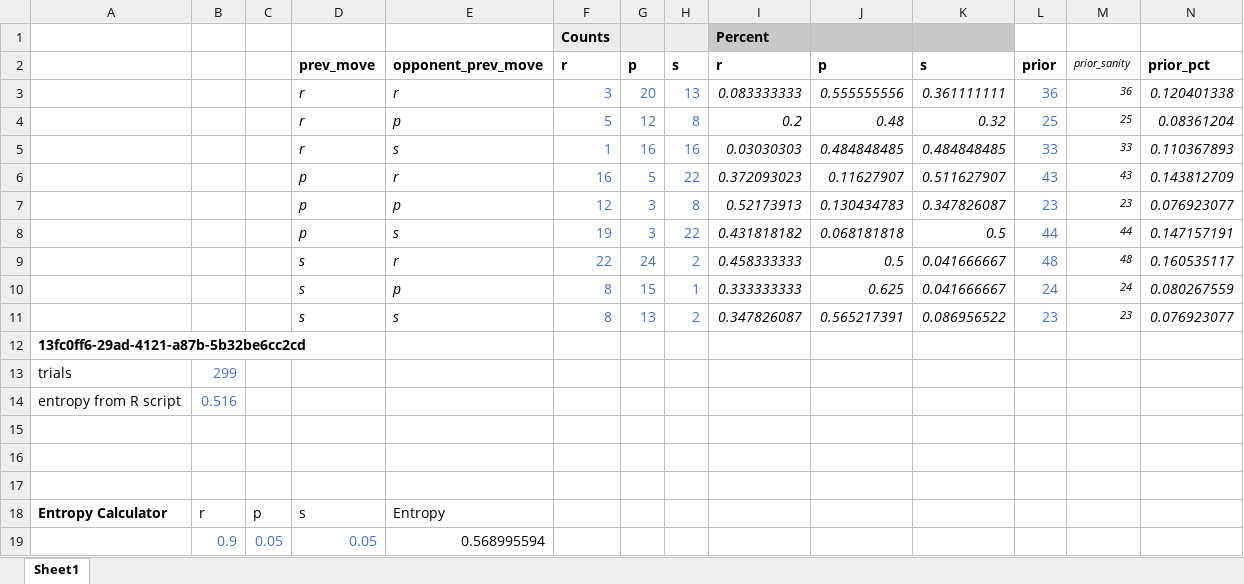
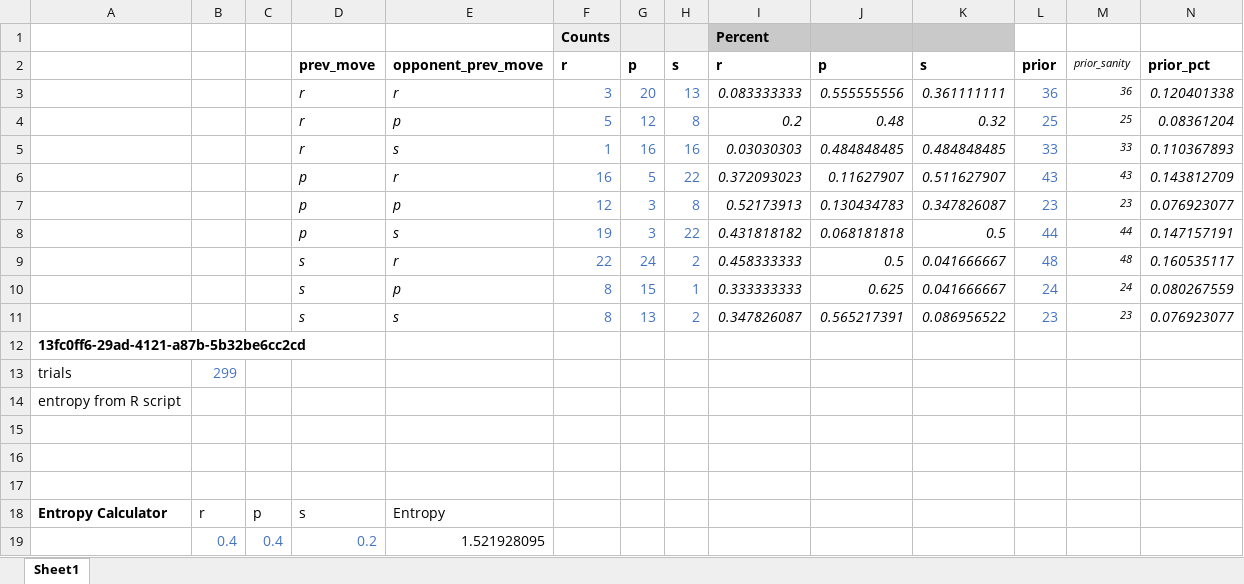
Before and after one commit to erik-brockbank/data_analysis, an Excel workbook: rps_data/entropy_dummy.xlsx, sheet Sheet1, drawn as a sheet; only a part is shown; values as stored, in another font and other column widths than the file's, no borders; removed rows and columns are numbered as before the commit, all else as after; rows hold the shown columns only; the diff names each change by its address in the sheet, - before the commit and + after, or states it on an @@ line.

```diff
--- a/rps_data/entropy_dummy.xlsx (sheet Sheet1)
+++ b/rps_data/entropy_dummy.xlsx (sheet Sheet1)
-B14: 0.516
+B14: (empty)
-row 19:  | 0.9 | 0.05 | 0.05 | 0.568995594
+row 19:  | 0.4 | 0.4 | 0.2 | 1.521928095
```
Also changed, not shown: 39 other files.
